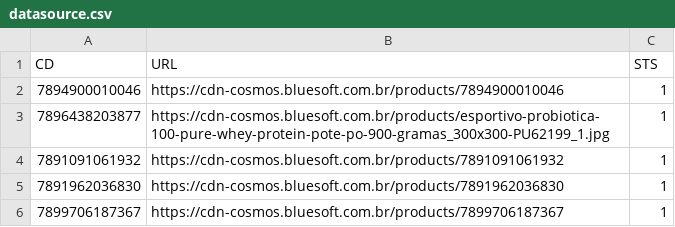
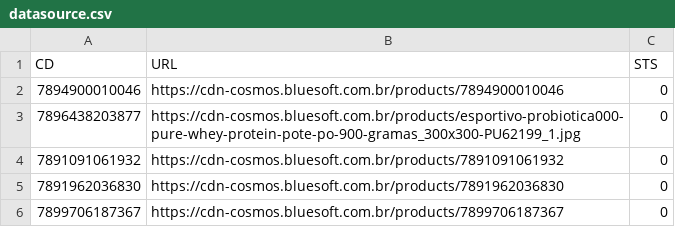
Before and after one commit to Nattan-Melo/imgdwnldr, a CSV file: datasource.csv, drawn as a sheet.

```diff
--- a/datasource.csv
+++ b/datasource.csv
@@ -1,6 +1,6 @@
 CD,URL,STS
-7894900010046,https://cdn-cosmos.bluesoft.com.br/products/7894900010046,1
-7896438203877,https://cdn-cosmos.bluesoft.com.br/products/esportivo-probiotica-100-pure-whey-protein-pote-po-900-gramas_300x300-PU62199_1.jpg,1
-7891091061932,https://cdn-cosmos.bluesoft.com.br/products/7891091061932,1
-7891962036830,https://cdn-cosmos.bluesoft.com.br/products/7891962036830,1
-7899706187367,https://cdn-cosmos.bluesoft.com.br/products/7899706187367,1
+7894900010046,https://cdn-cosmos.bluesoft.com.br/products/7894900010046,0
+7896438203877,https://cdn-cosmos.bluesoft.com.br/products/esportivo-probiotica000-pure-whey-protein-pote-po-900-gramas_300x300-PU62199_1.jpg,0
+7891091061932,https://cdn-cosmos.bluesoft.com.br/products/7891091061932,0
+7891962036830,https://cdn-cosmos.bluesoft.com.br/products/7891962036830,0
+7899706187367,https://cdn-cosmos.bluesoft.com.br/products/7899706187367,0
```
Also changed, not shown: 5 other files.
